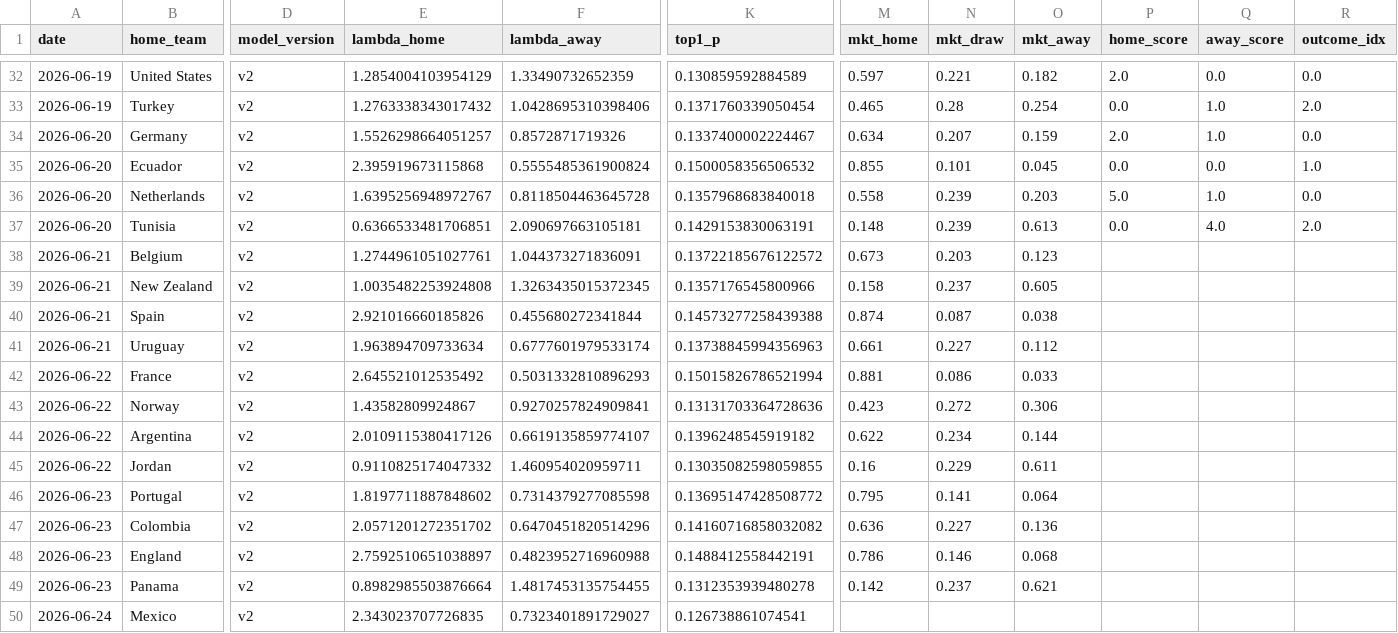
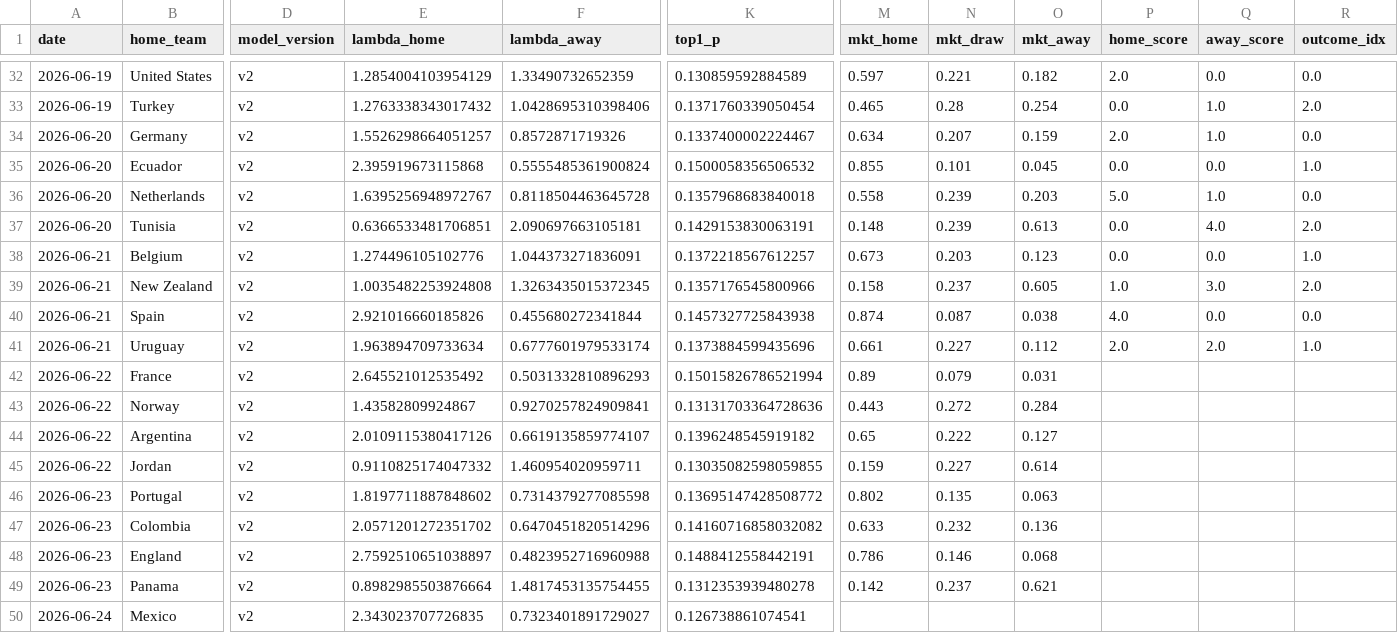
Before and after one commit to dorbarda/worldcup2026mode, a CSV file: data/external/wc2026_forward_log.csv, drawn as a sheet; only a part is shown, gaps mark what is left out; the diff covers the shown part only; the diff names each change by its address in the sheet, - before the commit and + after, or states it on an @@ line.

```diff
--- a/data/external/wc2026_forward_log.csv
+++ b/data/external/wc2026_forward_log.csv
-E38 (lambda_home): 1.2744961051027761
+E38 (lambda_home): 1.274496105102776
-K38 (top1_p): 0.13722185676122572
+K38 (top1_p): 0.1372218567612257
-P38 (home_score): (empty)
+P38 (home_score): 0.0
-Q38 (away_score): (empty)
+Q38 (away_score): 0.0
-R38 (outcome_idx): (empty)
+R38 (outcome_idx): 1.0
-P39 (home_score): (empty)
+P39 (home_score): 1.0
-Q39 (away_score): (empty)
+Q39 (away_score): 3.0
-R39 (outcome_idx): (empty)
+R39 (outcome_idx): 2.0
-K40 (top1_p): 0.14573277258439388
+K40 (top1_p): 0.1457327725843938
-P40 (home_score): (empty)
+P40 (home_score): 4.0
-Q40 (away_score): (empty)
+Q40 (away_score): 0.0
-R40 (outcome_idx): (empty)
+R40 (outcome_idx): 0.0
-K41 (top1_p): 0.13738845994356963
+K41 (top1_p): 0.1373884599435696
-P41 (home_score): (empty)
+P41 (home_score): 2.0
-Q41 (away_score): (empty)
+Q41 (away_score): 2.0
-R41 (outcome_idx): (empty)
+R41 (outcome_idx): 1.0
-M42 (mkt_home): 0.881
+M42 (mkt_home): 0.89
-N42 (mkt_draw): 0.086
+N42 (mkt_draw): 0.079
-O42 (mkt_away): 0.033
+O42 (mkt_away): 0.031
-M43 (mkt_home): 0.423
+M43 (mkt_home): 0.443
-O43 (mkt_away): 0.306
+O43 (mkt_away): 0.284
-M44 (mkt_home): 0.622
+M44 (mkt_home): 0.65
-N44 (mkt_draw): 0.234
+N44 (mkt_draw): 0.222
-O44 (mkt_away): 0.144
+O44 (mkt_away): 0.127
-M45 (mkt_home): 0.16
+M45 (mkt_home): 0.159
-N45 (mkt_draw): 0.229
+N45 (mkt_draw): 0.227
-O45 (mkt_away): 0.611
+O45 (mkt_away): 0.614
-M46 (mkt_home): 0.795
+M46 (mkt_home): 0.802
-N46 (mkt_draw): 0.141
+N46 (mkt_draw): 0.135
-O46 (mkt_away): 0.064
+O46 (mkt_away): 0.063
-M47 (mkt_home): 0.636
+M47 (mkt_home): 0.633
-N47 (mkt_draw): 0.227
+N47 (mkt_draw): 0.232
```
Also changed, not shown: 4 added rows and 22 edited cells elsewhere in this file, data/external/wc2026_odds.csv, reports/wc2026_forward_metrics.csv, 5 other files.
